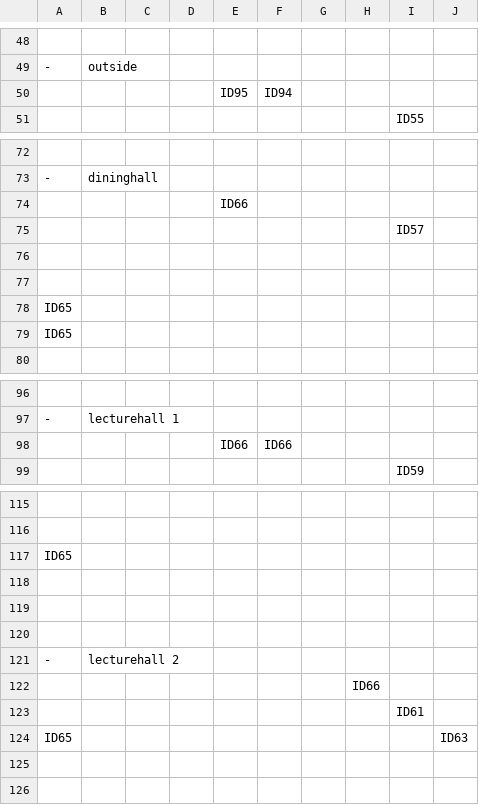
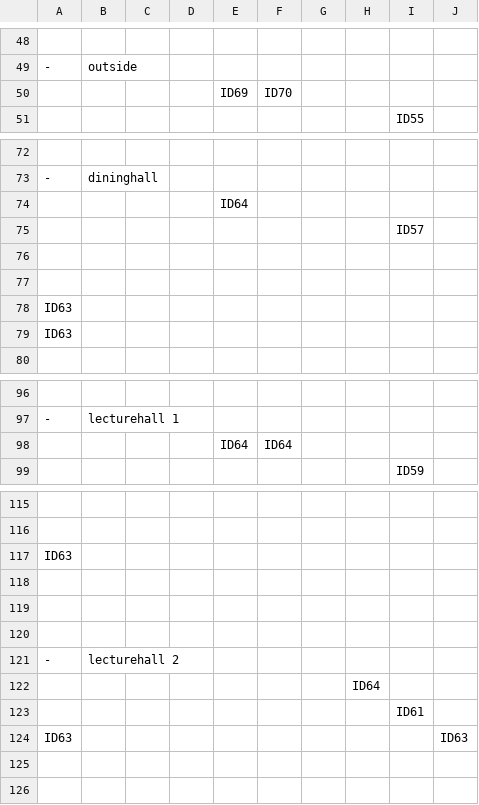
Before and after one commit to SE-ST-1-Grp-7/Zuul, a CSV file: Semesterprojekt/res/presets/roomEntities.csv, drawn as a sheet; only a part is shown, gaps mark what is left out; the diff covers the shown part only.

```diff
--- a/Semesterprojekt/res/presets/roomEntities.csv
+++ b/Semesterprojekt/res/presets/roomEntities.csv
@@ -49,3 +49,3 @@
 -, outside
-     ,     ,     ,     , ID95, ID94     ,     ,     ,
+     ,     ,     ,     , ID69, ID70     ,     ,     ,
      ,     ,     ,     ,     ,     ,     ,     , ID55,
@@ -73,3 +73,3 @@
 -, dininghall
-     ,     ,     ,     , ID66,     ,     ,     ,     ,
+     ,     ,     ,     , ID64,     ,     ,     ,     ,
      ,     ,     ,     ,     ,     ,     ,     , ID57,
@@ -77,4 +77,4 @@
      ,     ,     ,     ,     ,     ,     ,     ,     ,
- ID65,     ,     ,     ,     ,     ,     ,     ,     ,
- ID65,     ,     ,     ,     ,     ,     ,     ,     ,
+ ID63,     ,     ,     ,     ,     ,     ,     ,     ,
+ ID63,     ,     ,     ,     ,     ,     ,     ,     ,
      ,     ,     ,     ,     ,     ,     ,     ,     ,
@@ -97,3 +97,3 @@
 -, lecturehall 1
-     ,     ,     ,     , ID66, ID66,     ,     ,     ,
+     ,     ,     ,     , ID64, ID64,     ,     ,     ,
      ,     ,     ,     ,     ,     ,     ,     , ID59,
@@ -116,3 +116,3 @@
      ,     ,     ,     ,     ,     ,     ,     ,     ,
- ID65,     ,     ,     ,     ,     ,     ,     ,     ,
+ ID63,     ,     ,     ,     ,     ,     ,     ,     ,
      ,     ,     ,     ,     ,     ,     ,     ,     ,
@@ -121,5 +121,5 @@
 -, lecturehall 2
-     ,     ,     ,     ,     ,     ,     , ID66,     ,
+     ,     ,     ,     ,     ,     ,     , ID64,     ,
      ,     ,     ,     ,     ,     ,     ,     , ID61,
- ID65,     ,     ,     ,     ,     ,     ,     ,     , ID63
+ ID63,     ,     ,     ,     ,     ,     ,     ,     , ID63
      ,     ,     ,     ,     ,     ,     ,     ,     ,
```
Also changed, not shown: 7 edited cells elsewhere in this file, 2 other files.
